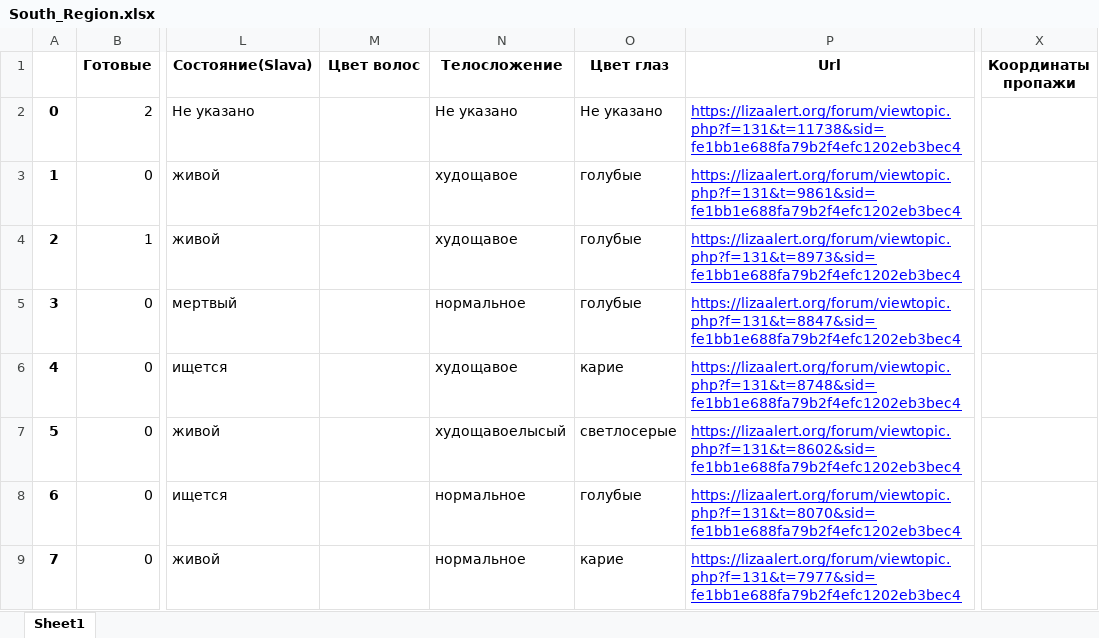
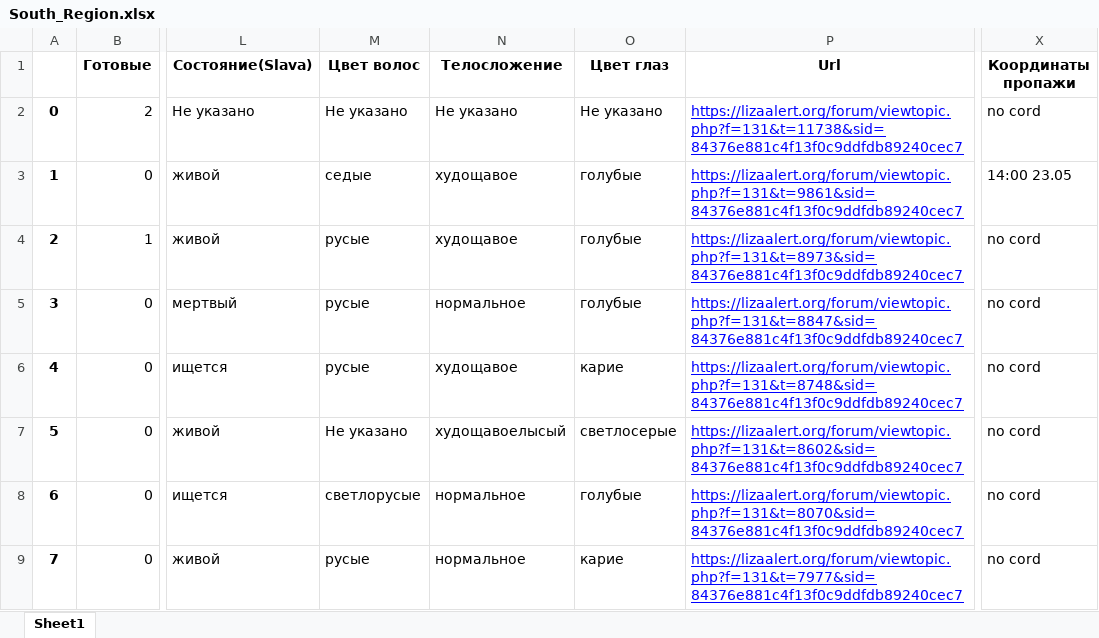
Before and after one commit to babkengithub/Liza-Alert, an Excel workbook: South_Region.xlsx, sheet Sheet1, drawn as a sheet; only a part is shown, gaps mark what is left out; values as stored, in another font and other column widths than the file's, no borders; the diff covers the shown part only; the diff names each change by its address in the sheet, - before the commit and + after, or states it on an @@ line.

```diff
--- a/South_Region.xlsx (sheet Sheet1)
+++ b/South_Region.xlsx (sheet Sheet1)
-M2 (Цвет волос): (empty)
+M2 (Цвет волос): Не указано
-P2 (Url): https://lizaalert.org/forum/viewtopic.php?f=131&t=11738&sid=fe1bb1e688fa79b2f4efc1202eb3bec4
+P2 (Url): https://lizaalert.org/forum/viewtopic.php?f=131&t=11738&sid=84376e881c4f13f0c9ddfdb89240cec7
-X2 (Координаты пропажи): (empty)
+X2 (Координаты пропажи): no cord
-M3 (Цвет волос): (empty)
+M3 (Цвет волос): седые
-P3 (Url): https://lizaalert.org/forum/viewtopic.php?f=131&t=9861&sid=fe1bb1e688fa79b2f4efc1202eb3bec4
+P3 (Url): https://lizaalert.org/forum/viewtopic.php?f=131&t=9861&sid=84376e881c4f13f0c9ddfdb89240cec7
-X3 (Координаты пропажи): (empty)
+X3 (Координаты пропажи): 14:00 23.05
-M4:M6 (Цвет волос): (empty)
+M4:M6 (Цвет волос): русые
-P4 (Url): https://lizaalert.org/forum/viewtopic.php?f=131&t=8973&sid=fe1bb1e688fa79b2f4efc1202eb3bec4
+P4 (Url): https://lizaalert.org/forum/viewtopic.php?f=131&t=8973&sid=84376e881c4f13f0c9ddfdb89240cec7
-X4:X9 (Координаты пропажи): (empty)
+X4:X9 (Координаты пропажи): no cord
-P5 (Url): https://lizaalert.org/forum/viewtopic.php?f=131&t=8847&sid=fe1bb1e688fa79b2f4efc1202eb3bec4
+P5 (Url): https://lizaalert.org/forum/viewtopic.php?f=131&t=8847&sid=84376e881c4f13f0c9ddfdb89240cec7
-P6 (Url): https://lizaalert.org/forum/viewtopic.php?f=131&t=8748&sid=fe1bb1e688fa79b2f4efc1202eb3bec4
+P6 (Url): https://lizaalert.org/forum/viewtopic.php?f=131&t=8748&sid=84376e881c4f13f0c9ddfdb89240cec7
-M7 (Цвет волос): (empty)
+M7 (Цвет волос): Не указано
-P7 (Url): https://lizaalert.org/forum/viewtopic.php?f=131&t=8602&sid=fe1bb1e688fa79b2f4efc1202eb3bec4
+P7 (Url): https://lizaalert.org/forum/viewtopic.php?f=131&t=8602&sid=84376e881c4f13f0c9ddfdb89240cec7
-M8 (Цвет волос): (empty)
+M8 (Цвет волос): светлорусые
-P8 (Url): https://lizaalert.org/forum/viewtopic.php?f=131&t=8070&sid=fe1bb1e688fa79b2f4efc1202eb3bec4
+P8 (Url): https://lizaalert.org/forum/viewtopic.php?f=131&t=8070&sid=84376e881c4f13f0c9ddfdb89240cec7
-M9 (Цвет волос): (empty)
+M9 (Цвет волос): русые
-P9 (Url): https://lizaalert.org/forum/viewtopic.php?f=131&t=7977&sid=fe1bb1e688fa79b2f4efc1202eb3bec4
+P9 (Url): https://lizaalert.org/forum/viewtopic.php?f=131&t=7977&sid=84376e881c4f13f0c9ddfdb89240cec7
```
Also changed, not shown: 1170 edited cells elsewhere in this sheet, Central_Region.xlsx, NorthWestern_Region.xlsx, 10 other files.
